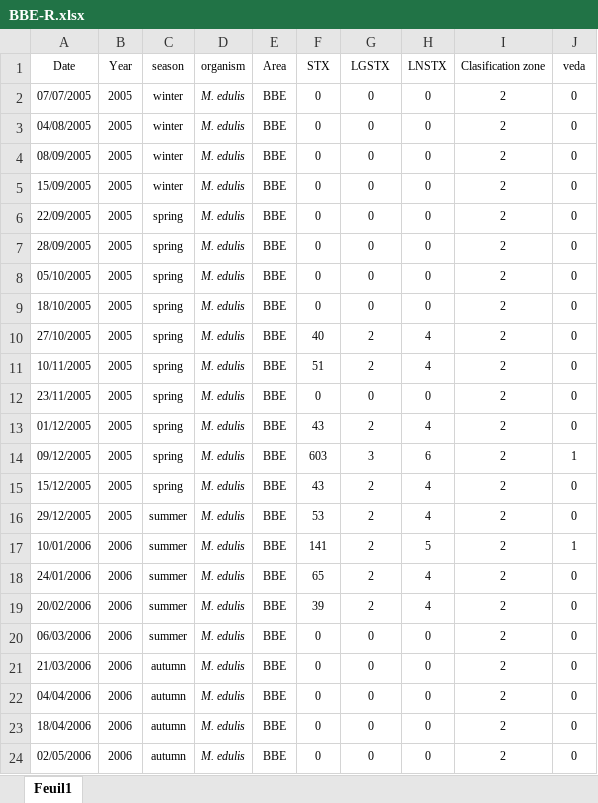
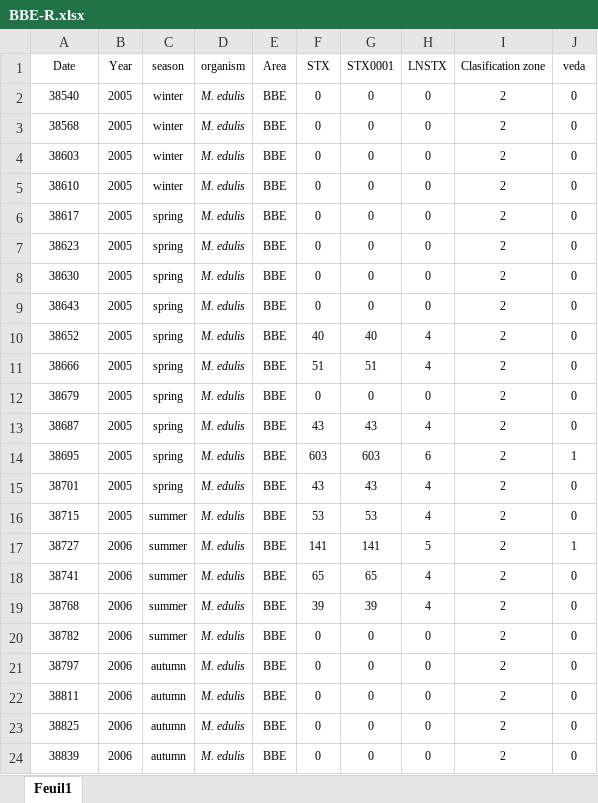
Before and after one commit to andycada/FANS, an Excel workbook: Data/BBE-R.xlsx, sheet Feuil1, drawn as a sheet; only a part is shown; values as stored, in another font and other column widths than the file's, no borders; the diff covers the shown part only; the diff names each change by its address in the sheet, - before the commit and + after, or states it on an @@ line.

```diff
--- a/Data/BBE-R.xlsx (sheet Feuil1)
+++ b/Data/BBE-R.xlsx (sheet Feuil1)
-G1: LGSTX
+G1: STX0001
-A2 (Date): 07/07/2005
+A2 (Date): 38540
-A3 (Date): 04/08/2005
+A3 (Date): 38568
-A4 (Date): 08/09/2005
+A4 (Date): 38603
-A5 (Date): 15/09/2005
+A5 (Date): 38610
-A6 (Date): 22/09/2005
+A6 (Date): 38617
-A7 (Date): 28/09/2005
+A7 (Date): 38623
-A8 (Date): 05/10/2005
+A8 (Date): 38630
-A9 (Date): 18/10/2005
+A9 (Date): 38643
-A10 (Date): 27/10/2005
+A10 (Date): 38652
-G10 (STX0001): 2
+G10 (STX0001): 40
-A11 (Date): 10/11/2005
+A11 (Date): 38666
-G11 (STX0001): 2
+G11 (STX0001): 51
-A12 (Date): 23/11/2005
+A12 (Date): 38679
-A13 (Date): 01/12/2005
+A13 (Date): 38687
-G13 (STX0001): 2
+G13 (STX0001): 43
-A14 (Date): 09/12/2005
+A14 (Date): 38695
-G14 (STX0001): 3
+G14 (STX0001): 603
-A15 (Date): 15/12/2005
+A15 (Date): 38701
-G15 (STX0001): 2
+G15 (STX0001): 43
-A16 (Date): 29/12/2005
+A16 (Date): 38715
-G16 (STX0001): 2
+G16 (STX0001): 53
-A17 (Date): 10/01/2006
+A17 (Date): 38727
-G17 (STX0001): 2
+G17 (STX0001): 141
-A18 (Date): 24/01/2006
+A18 (Date): 38741
-G18 (STX0001): 2
+G18 (STX0001): 65
-A19 (Date): 20/02/2006
+A19 (Date): 38768
-G19 (STX0001): 2
+G19 (STX0001): 39
-A20 (Date): 06/03/2006
+A20 (Date): 38782
-A21 (Date): 21/03/2006
+A21 (Date): 38797
-A22 (Date): 04/04/2006
+A22 (Date): 38811
-A23 (Date): 18/04/2006
+A23 (Date): 38825
-A24 (Date): 02/05/2006
+A24 (Date): 38839
```
Also changed, not shown: 1252 edited cells elsewhere in this sheet, Data/Aater.xlsx, Data/DETOX-filtrado.xlsx, 3 other files.
